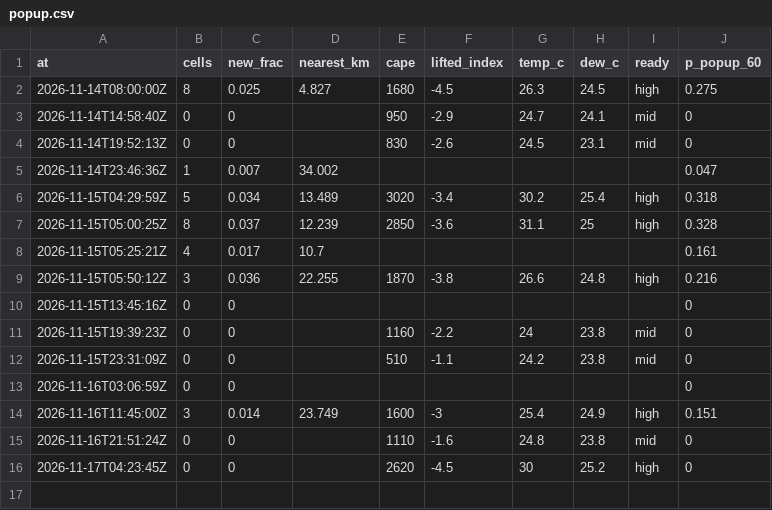
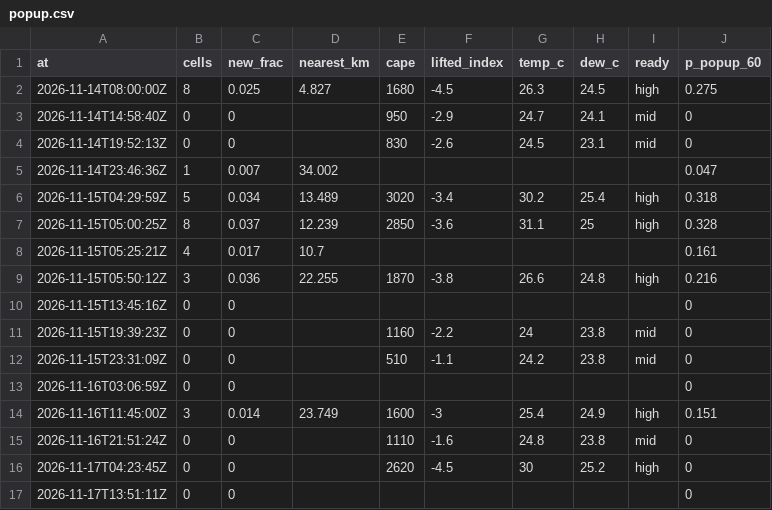
Before and after one commit to shelbyplayro/weatheringwithchayen, a CSV file: popup.csv, drawn as a sheet.

```diff
--- a/popup.csv
+++ b/popup.csv
@@ -16 +16,2 @@ at,cells,new_frac,nearest_km,cape,lifted_index,temp_c,dew_c,ready,p_popup_60
 2026-11-17T04:23:45Z,0,0,,2620,-4.5,30,25.2,high,0
+2026-11-17T13:51:11Z,0,0,,,,,,,0
```
Also changed, not shown: forecasts.csv, observed.csv, 3 other files.
